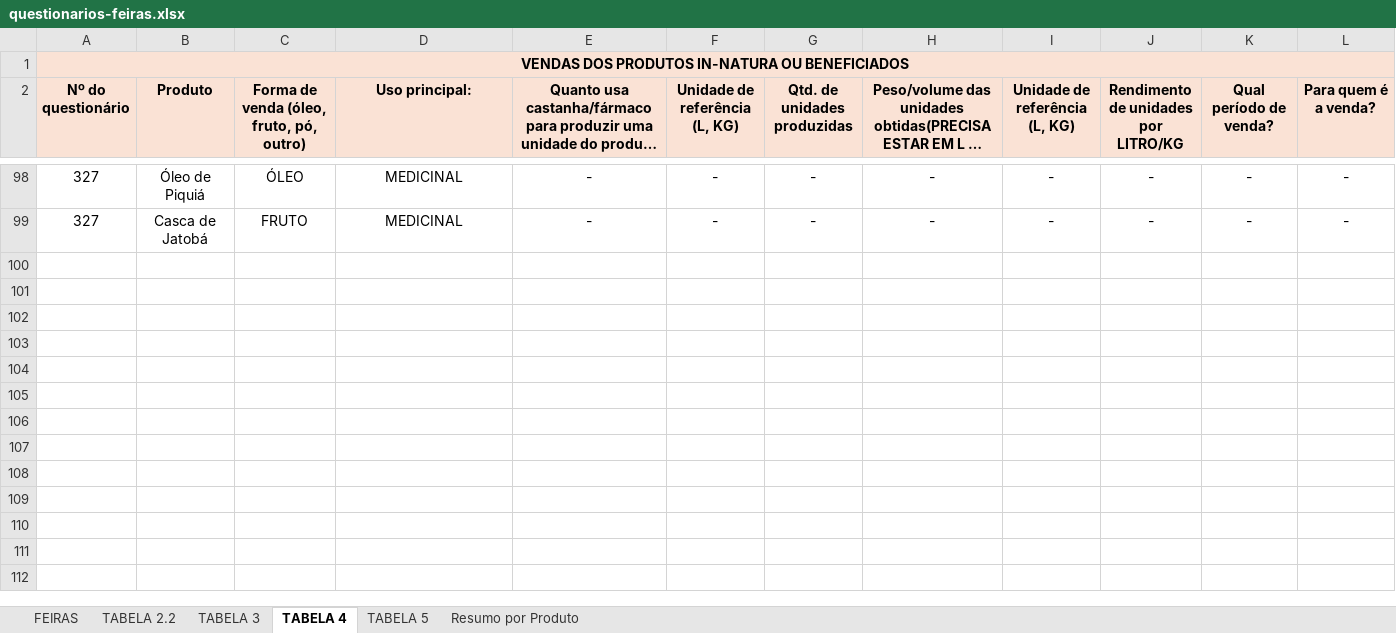
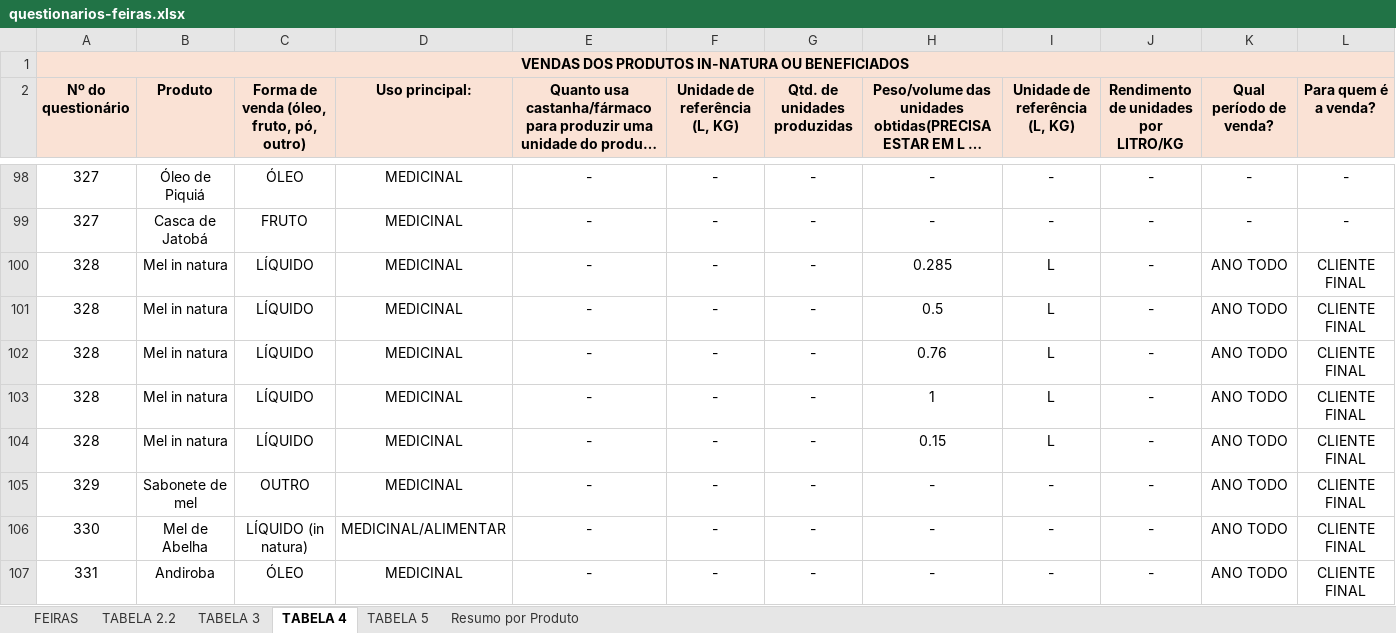
Before and after one commit to sbdiversidade/formularios-contas-alphas, an Excel workbook: questionarios-feiras.xlsx, sheet TABELA 4, drawn as a sheet; only a part is shown, gaps mark what is left out; long unchanged cells end in …; values as stored, in another font and other column widths than the file's, no borders; rows hold the shown columns only; the diff covers the shown part only; the diff names each change by its address in the sheet, - before the commit and + after, or states it on an @@ line.

```diff
--- a/questionarios-feiras.xlsx (sheet TABELA 4)
+++ b/questionarios-feiras.xlsx (sheet TABELA 4)
+row 100: 328 | Mel in natura | LÍQUIDO | MEDICINAL | - | - | - | 0.285 | L | - | ANO TODO | CLIENTE FINAL
+row 101: 328 | Mel in natura | LÍQUIDO | MEDICINAL | - | - | - | 0.5 | L | - | ANO TODO | CLIENTE FINAL
+row 102: 328 | Mel in natura | LÍQUIDO | MEDICINAL | - | - | - | 0.76 | L | - | ANO TODO | CLIENTE FINAL
+row 103: 328 | Mel in natura | LÍQUIDO | MEDICINAL | - | - | - | 1 | L | - | ANO TODO | CLIENTE FINAL
+row 104: 328 | Mel in natura | LÍQUIDO | MEDICINAL | - | - | - | 0.15 | L | - | ANO TODO | CLIENTE FINAL
+row 105: 329 | Sabonete de mel | OUTRO | MEDICINAL | - | - | - | - | - | - | ANO TODO | CLIENTE FINAL
+row 106: 330 | Mel de Abelha | LÍQUIDO (in natura) | MEDICINAL/ALIMENTAR | - | - | - | - | - | - | ANO TODO | CLIENTE FINAL
+row 107: 331 | Andiroba | ÓLEO | MEDICINAL | - | - | - | - | - | - | ANO TODO | CLIENTE FINAL
```
Also changed, not shown: 8 added rows elsewhere in this sheet, sheet Resumo por Produto, sheet TABELA 2.2, sheet FEIRAS, sheet TABELA 3, sheet TABELA 5, formulas that keep their value, questionarios-industrias.xlsx.
